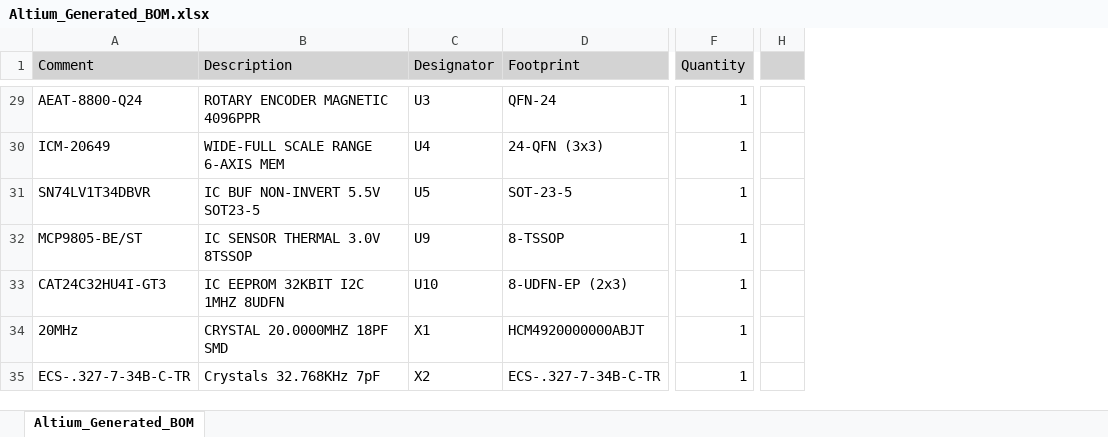
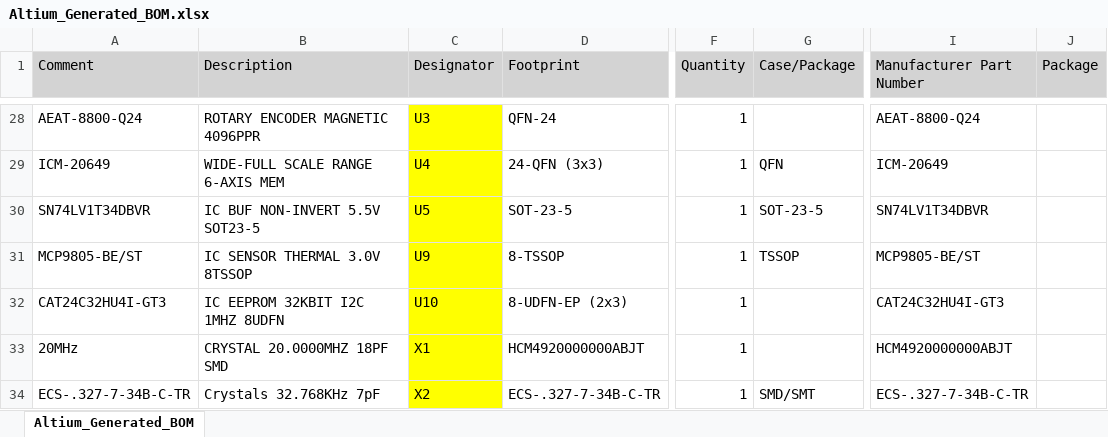
Before and after one commit to eSpark-Backup/colebenson-smartmotors, an Excel workbook: Deliverables/SM_Bottom Board/_BOM/Altium_Generated_BOM.xlsx, sheet Altium_Generated_BOM, drawn as a sheet; only a part is shown, gaps mark what is left out; values as stored, in another font and other column widths than the file's, no borders; removed rows and columns are numbered as before the commit, all else as after; the diff covers the shown part only; the diff names each change by its address in the sheet, - before the commit and + after, or states it on an @@ line.

```diff
--- a/Deliverables/SM_Bottom Board/_BOM/Altium_Generated_BOM.xlsx (sheet Altium_Generated_BOM)
+++ b/Deliverables/SM_Bottom Board/_BOM/Altium_Generated_BOM.xlsx (sheet Altium_Generated_BOM)
+column G (Case/Package), rows 29-34: QFN | SOT-23-5 | TSSOP |  |  | SMD/SMT
-column H, empty
+column I (Manufacturer Part Number), rows 28-34: AEAT-8800-Q24 | ICM-20649 | SN74LV1T34DBVR | MCP9805-BE/ST | CAT24C32HU4I-GT3 | HCM4920000000ABJT | ECS-.327-7-34B-C-TR
+column J (Package), empty
-C28:C34 fill: none
+C28:C34 fill: #FFFF00
```
Also changed, not shown: 1 removed row, 1 edited cell and cell formats elsewhere in this sheet, Deliverables/SM_Bottom Board/_BOM/SM_Bottom_Board_LCSC.xlsx, 14 other files.
